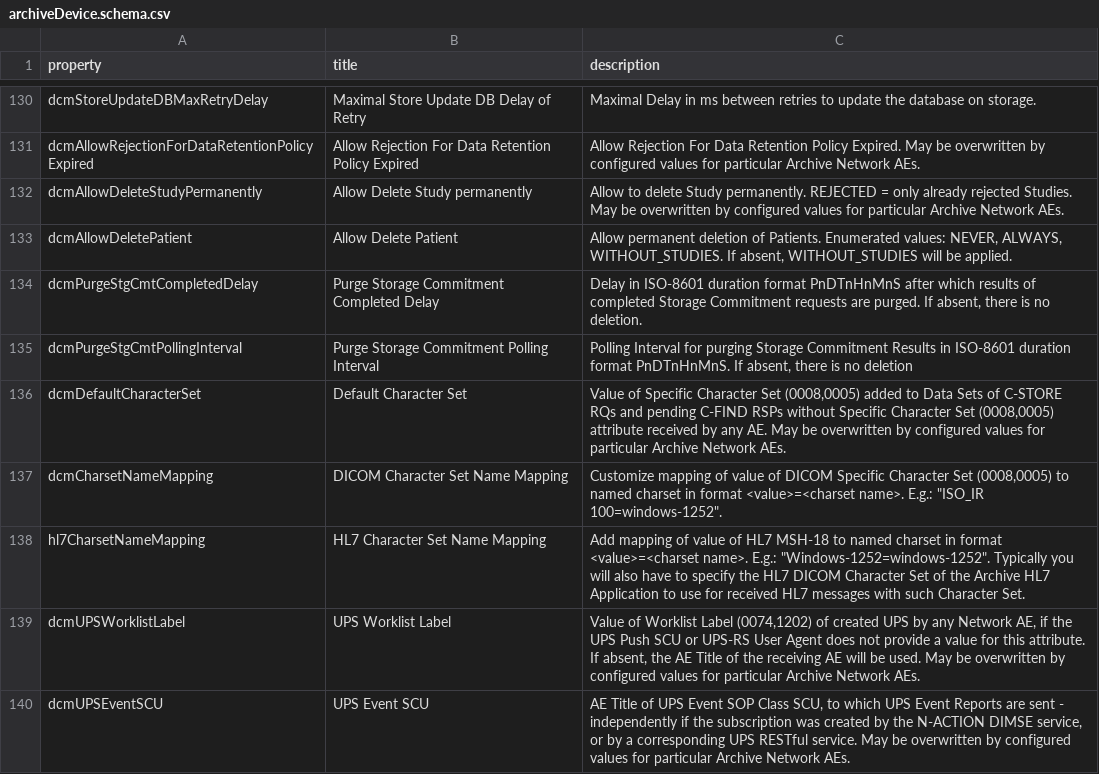
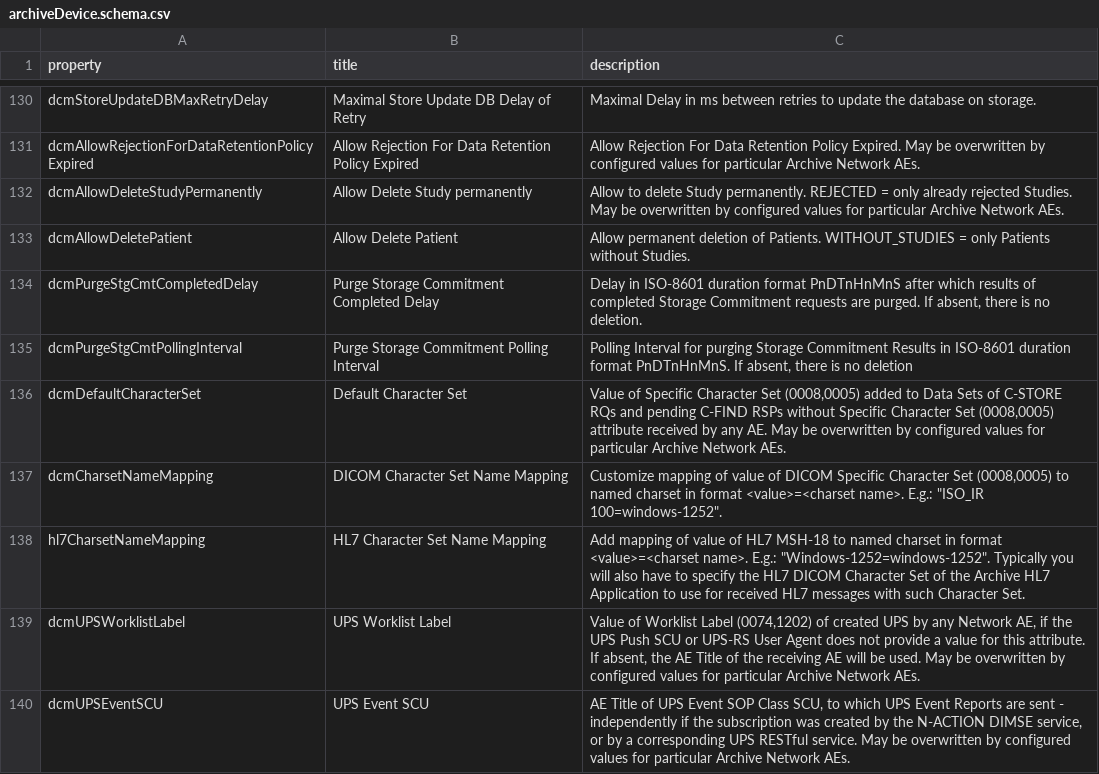
Before and after one commit to dcm4che/dcm4chee-arc-lang, a CSV file: src/csv/archiveDevice.schema.csv, drawn as a sheet; only a part is shown, gaps mark what is left out.

Commit message:
Shorten description for Archive Device Attribute: Allow permanent deletion of Patient fix #31

```diff
--- a/src/csv/archiveDevice.schema.csv
+++ b/src/csv/archiveDevice.schema.csv
@@ -132,3 +132,3 @@
 "dcmAllowDeleteStudyPermanently","Allow Delete Study permanently","Allow to delete Study permanently. REJECTED = only already rejected Studies. May be overwritten by configured values for particular Archive Network AEs."
-"dcmAllowDeletePatient","Allow Delete Patient","Allow permanent deletion of Patients. Enumerated values: NEVER, ALWAYS, WITHOUT_STUDIES. If absent, WITHOUT_STUDIES will be applied."
+"dcmAllowDeletePatient","Allow Delete Patient","Allow permanent deletion of Patients. WITHOUT_STUDIES = only Patients without Studies."
 "dcmPurgeStgCmtCompletedDelay","Purge Storage Commitment Completed Delay","Delay in ISO-8601 duration format PnDTnHnMnS after which results of completed Storage Commitment requests are purged. If absent, there is no deletion."
```
Also changed, not shown: 1 other file.
